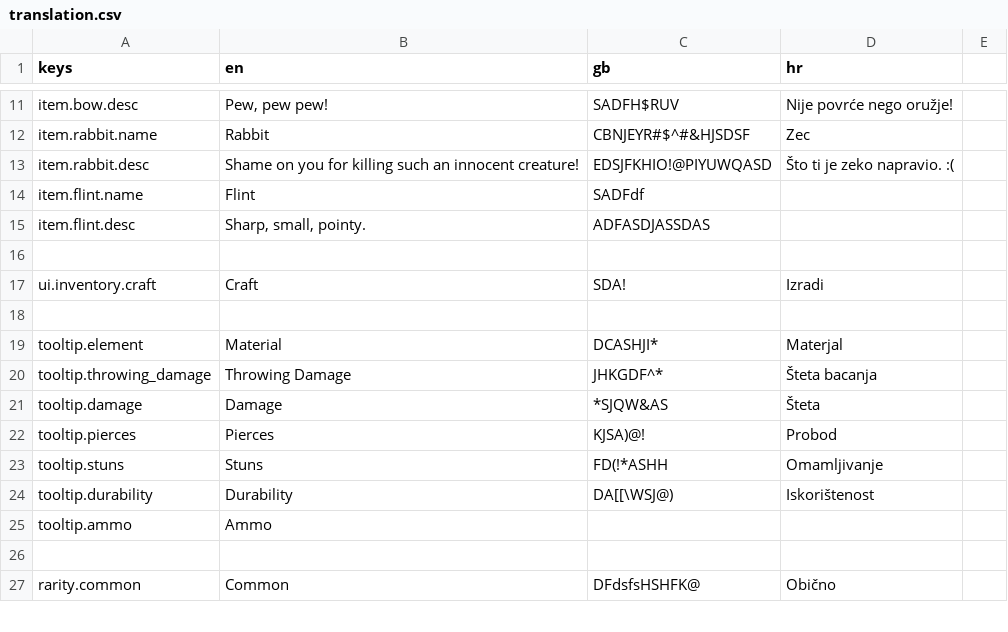
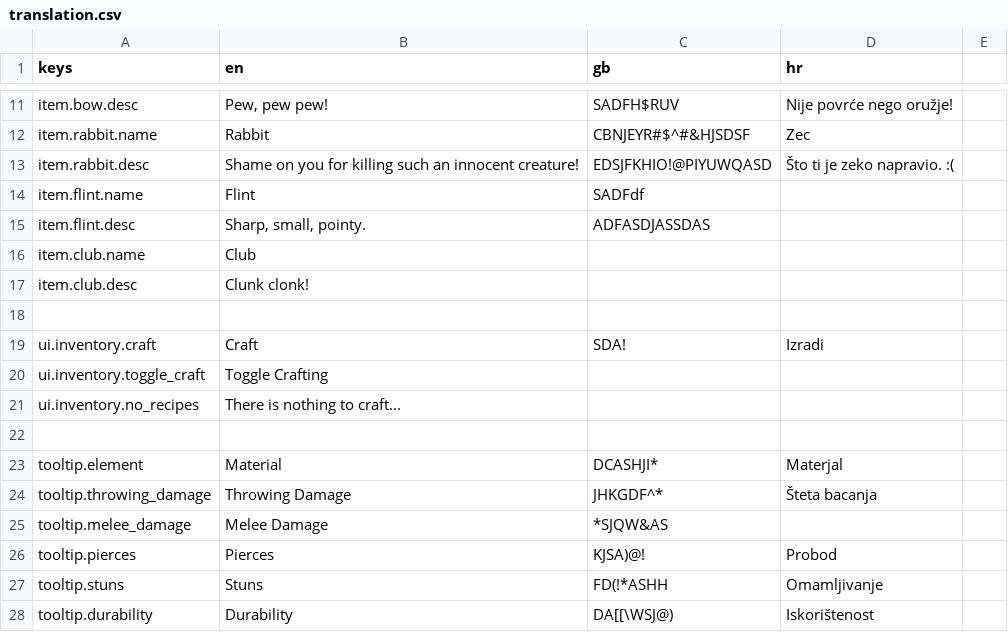
Before and after one commit to IAmCheeseman/hunting-game, a CSV file: translation/translation.csv, drawn as a sheet; only a part is shown, gaps mark what is left out; the shorter side is filled out with more unchanged rows; removed rows and columns are numbered as before the commit, all else as after; the diff names each change by its address in the sheet, - before the commit and + after, or states it on an @@ line.

```diff
--- a/translation/translation.csv
+++ b/translation/translation.csv
+row 16: item.club.name | Club
+row 17: item.club.desc | Clunk clonk!
+row 20: ui.inventory.toggle_craft | Toggle Crafting
+row 21: ui.inventory.no_recipes | There is nothing to craft...
-row 21: tooltip.damage | Damage | *SJQW&AS | Šteta
+row 25: tooltip.melee_damage | Melee Damage | *SJQW&AS
```
Also changed, not shown: 26 other files.
